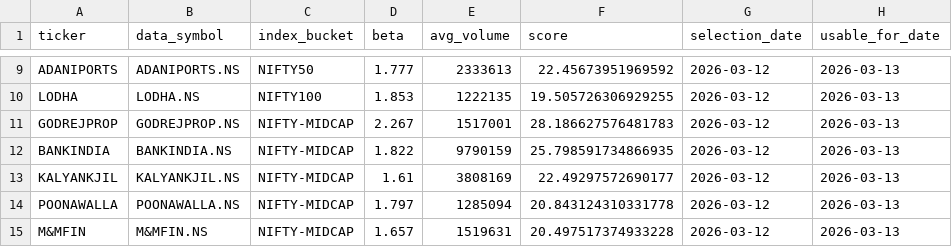
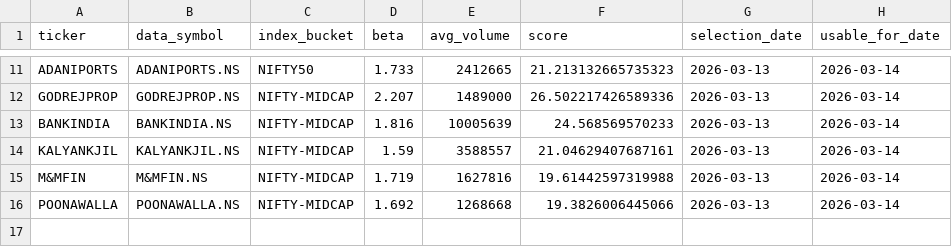
Before and after one commit to arun906/ScalpingApp, a CSV file: active_watchlist.csv, drawn as a sheet; only a part is shown, gaps mark what is left out; removed rows and columns are numbered as before the commit, all else as after; the diff covers the shown part only; the diff names each change by its address in the sheet, - before the commit and + after, or states it on an @@ line.

```diff
--- a/active_watchlist.csv
+++ b/active_watchlist.csv
-D11 (beta): 1.777
+D11 (beta): 1.733
-E11 (avg_volume): 2333613
+E11 (avg_volume): 2412665
-F11 (score): 22.45673951969592
+F11 (score): 21.213132665735323
-G11 (selection_date): 2026-03-12
+G11 (selection_date): 2026-03-13
-H11 (usable_for_date): 2026-03-13
+H11 (usable_for_date): 2026-03-14
-row 10: LODHA | LODHA.NS | NIFTY100 | 1.853 | 1222135 | 19.505726306929255 | 2026-03-12 | 2026-03-13
-D12 (beta): 2.267
+D12 (beta): 2.207
-E12 (avg_volume): 1517001
+E12 (avg_volume): 1489000
-F12 (score): 28.186627576481783
+F12 (score): 26.502217426589336
-G12:G14 (selection_date): 2026-03-12
+G12:G14 (selection_date): 2026-03-13
-H12:H14 (usable_for_date): 2026-03-13
+H12:H14 (usable_for_date): 2026-03-14
-D13 (beta): 1.822
+D13 (beta): 1.816
-E13 (avg_volume): 9790159
+E13 (avg_volume): 10005639
-F13 (score): 25.798591734866935
+F13 (score): 24.568569570233
-D14 (beta): 1.61
+D14 (beta): 1.59
-E14 (avg_volume): 3808169
+E14 (avg_volume): 3588557
-F14 (score): 22.49297572690177
+F14 (score): 21.04629407687161
-row 14: POONAWALLA | POONAWALLA.NS | NIFTY-MIDCAP | 1.797 | 1285094 | 20.843124310331778 | 2026-03-12 | 2026-03-13
-D15 (beta): 1.657
+D15 (beta): 1.719
-E15 (avg_volume): 1519631
+E15 (avg_volume): 1627816
-F15 (score): 20.497517374933228
+F15 (score): 19.61442597319988
-G15 (selection_date): 2026-03-12
+G15 (selection_date): 2026-03-13
-H15 (usable_for_date): 2026-03-13
+H15 (usable_for_date): 2026-03-14
+row 16: POONAWALLA | POONAWALLA.NS | NIFTY-MIDCAP | 1.692 | 1268668 | 19.3826006445066 | 2026-03-13 | 2026-03-14
```
Also changed, not shown: 3 added rows, 1 removed row and 30 edited cells elsewhere in this file, watchlist_history.csv.
